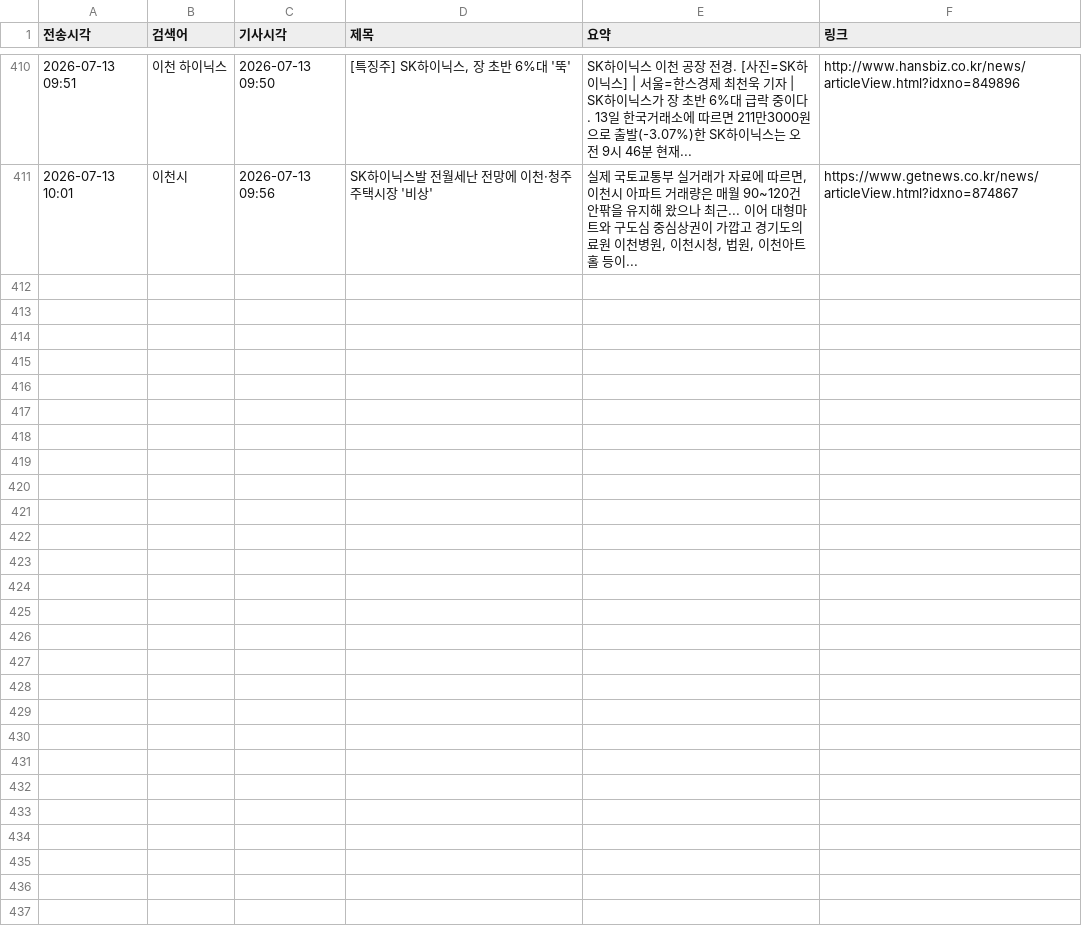
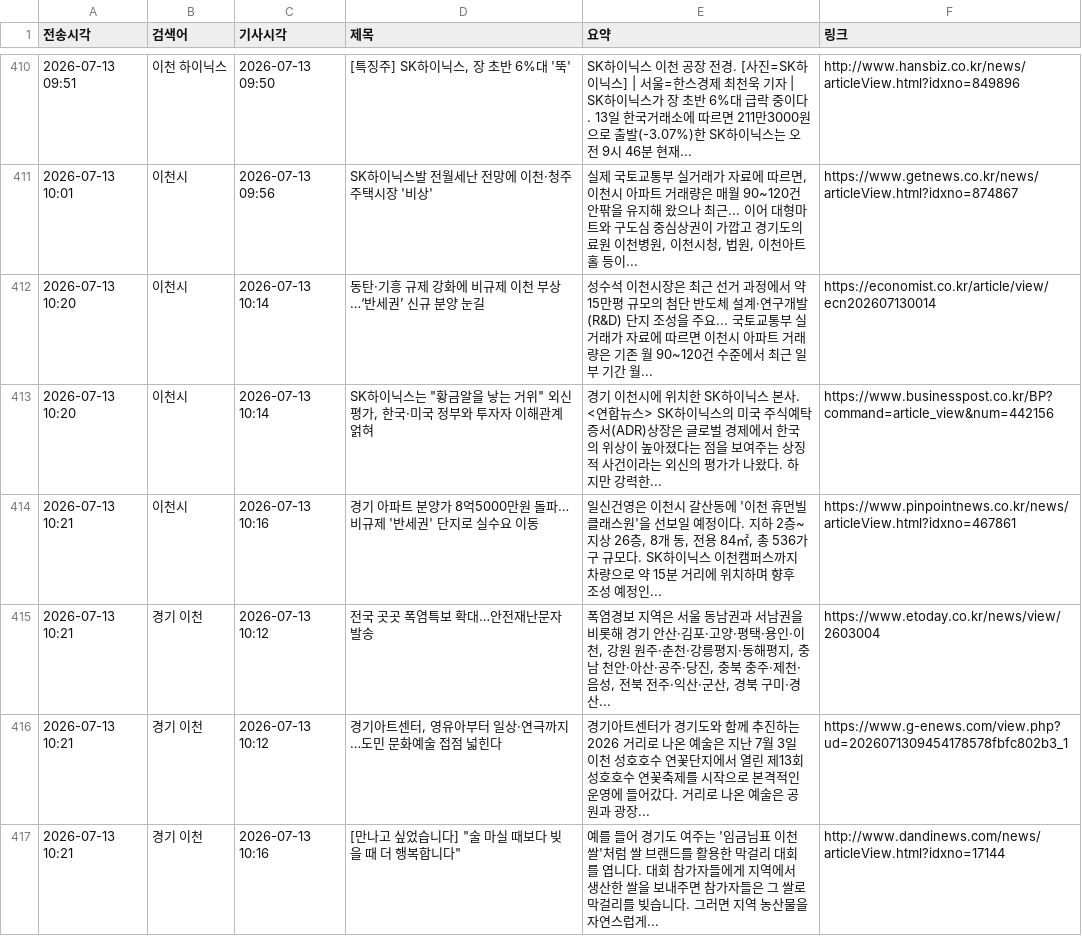
Before and after one commit to linphyca-sys/icheon-news-bot, a CSV file: articles.csv, drawn as a sheet; only a part is shown, gaps mark what is left out.

```diff
--- a/articles.csv
+++ b/articles.csv
@@ -411 +411,7 @@
 2026-07-13 10:01,이천시,2026-07-13 09:56,SK하이닉스발 전월세난 전망에 이천·청주 주택시장 '비상',"실제 국토교통부 실거래가 자료에 따르면, 이천시 아파트 거래량은 매월 90~120건 안팎을 유지해 왔으나 최근... 이어 대형마트와 구도심 중심상권이 가깝고 경기도의료원 이천병원, 이천시청, 법원, 이천아트홀 등이...",https://www.getnews.co.kr/news/articleView.html?idxno=874867
+2026-07-13 10:20,이천시,2026-07-13 10:14,동탄·기흥 규제 강화에 비규제 이천 부상…‘반세권’ 신규 분양 눈길,성수석 이천시장은 최근 선거 과정에서 약 15만평 규모의 첨단 반도체 설계·연구개발(R&D) 단지 조성을 주요... 국토교통부 실거래가 자료에 따르면 이천시 아파트 거래량은 기존 월 90~120건 수준에서 최근 일부 기간 월...,https://economist.co.kr/article/view/ecn202607130014
+2026-07-13 10:20,이천시,2026-07-13 10:14,"SK하이닉스는 ""황금알을 낳는 거위"" 외신 평가, 한국·미국 정부와 투자자 이해관계 얽혀",경기 이천시에 위치한 SK하이닉스 본사. <연합뉴스> SK하이닉스의 미국 주식예탁증서(ADR)상장은 글로벌 경제에서 한국의 위상이 높아졌다는 점을 보여주는 상징적 사건이라는 외신의 평가가 나왔다. 하지만 강력한...,https://www.businesspost.co.kr/BP?command=article_view&num=442156
+2026-07-13 10:21,이천시,2026-07-13 10:16,경기 아파트 분양가 8억5000만원 돌파…비규제 '반세권' 단지로 실수요 이동,"일신건영은 이천시 갈산동에 '이천 휴먼빌 클래스원'을 선보일 예정이다. 지하 2층~지상 26층, 8개 동, 전용 84㎡, 총 536가구 규모다. SK하이닉스 이천캠퍼스까지 차량으로 약 15분 거리에 위치하며 향후 조성 예정인...",https://www.pinpointnews.co.kr/news/articleView.html?idxno=467861
+2026-07-13 10:21,경기 이천,2026-07-13 10:12,전국 곳곳 폭염특보 확대…안전재난문자 발송,"폭염경보 지역은 서울 동남권과 서남권을 비롯해 경기 안산·김포·고양·평택·용인·이천, 강원 원주·춘천·강릉평지·동해평지, 충남 천안·아산·공주·당진, 충북 충주·제천·음성, 전북 전주·익산·군산, 경북 구미·경산...",https://www.etoday.co.kr/news/view/2603004
+2026-07-13 10:21,경기 이천,2026-07-13 10:12,"경기아트센터, 영유아부터 일상·연극까지…도민 문화예술 접점 넓힌다",경기아트센터가 경기도와 함께 추진하는 2026 거리로 나온 예술은 지난 7월 3일 이천 성호호수 연꽃단지에서 열린 제13회 성호호수 연꽃축제를 시작으로 본격적인 운영에 들어갔다. 거리로 나온 예술은 공원과 광장...,https://www.g-enews.com/view.php?ud=2026071309454178578fbfc802b3_1
+2026-07-13 10:21,경기 이천,2026-07-13 10:16,"[만나고 싶었습니다] ""술 마실 때보다 빚을 때 더 행복합니다""",예를 들어 경기도 여주는 '임금님표 이천쌀'처럼 쌀 브랜드를 활용한 막걸리 대회를 엽니다. 대회 참가자들에게 지역에서 생산한 쌀을 보내주면 참가자들은 그 쌀로 막걸리를 빚습니다. 그러면 지역 농산물을 자연스럽게...,http://www.dandinews.com/news/articleView.html?idxno=17144
```
Also changed, not shown: 1 other file.
